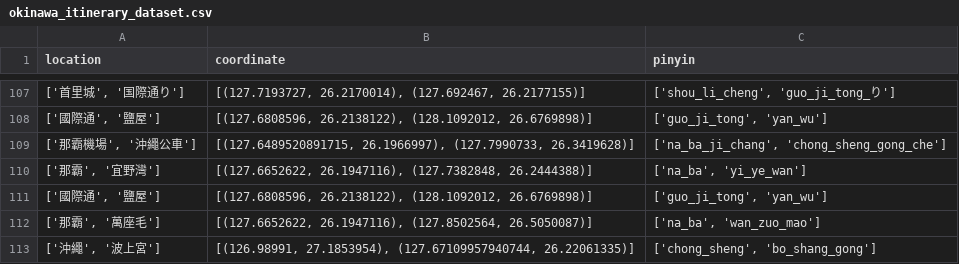
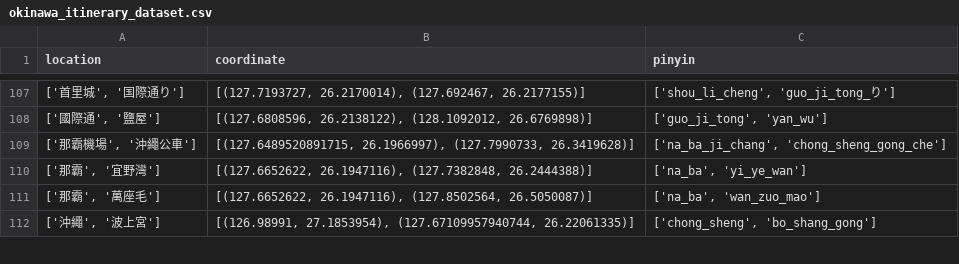
Before and after one commit to Louis-Li-dev/Travel-Itinerary-Datasets-for-Japan-and-Taiwan-sourced-from-Ptt, a CSV file: Japan/okinawa_itinerary_dataset.csv, drawn as a sheet; only a part is shown, gaps mark what is left out.

Commit message:
feat: duplicates removed

```diff
--- a/Japan/okinawa_itinerary_dataset.csv
+++ b/Japan/okinawa_itinerary_dataset.csv
@@ -110,3 +110,2 @@ location,coordinate,pinyin
 "['那霸', '宜野灣']","[(127.6652622, 26.1947116), (127.7382848, 26.2444388)]","['na_ba', 'yi_ye_wan']"
-"['國際通', '鹽屋']","[(127.6808596, 26.2138122), (128.1092012, 26.6769898)]","['guo_ji_tong', 'yan_wu']"
 "['那霸', '萬座毛']","[(127.6652622, 26.1947116), (127.8502564, 26.5050087)]","['na_ba', 'wan_zuo_mao']"
```
